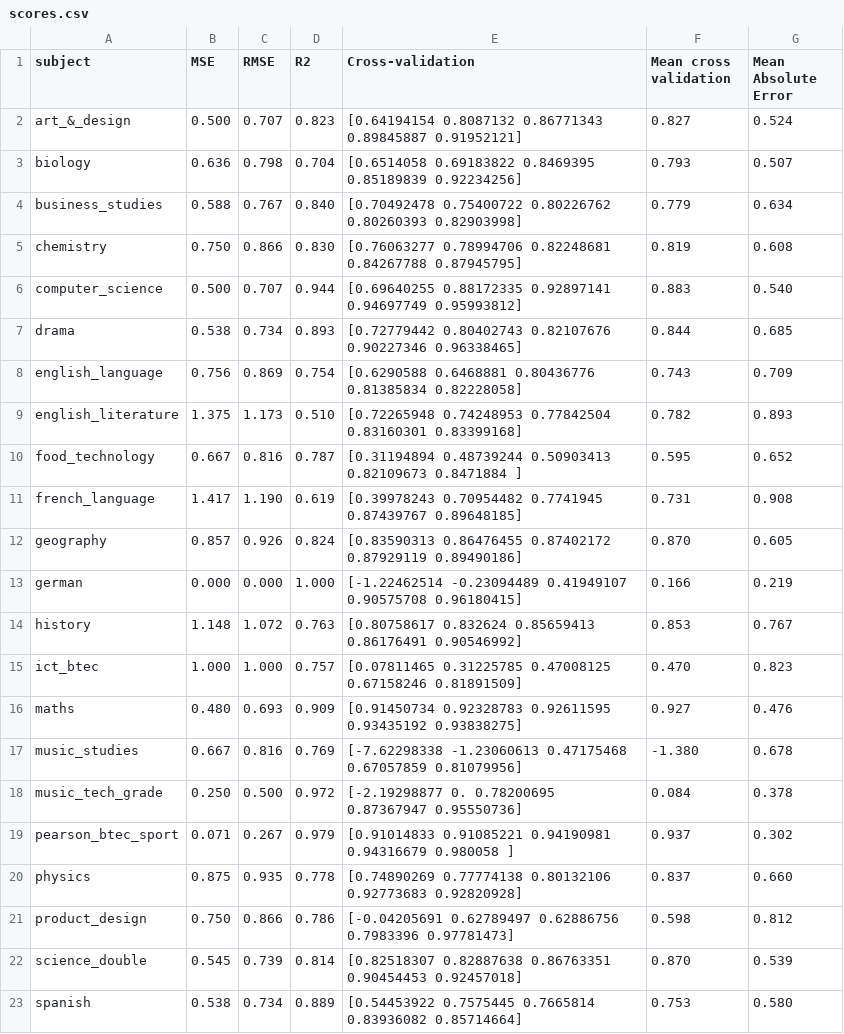
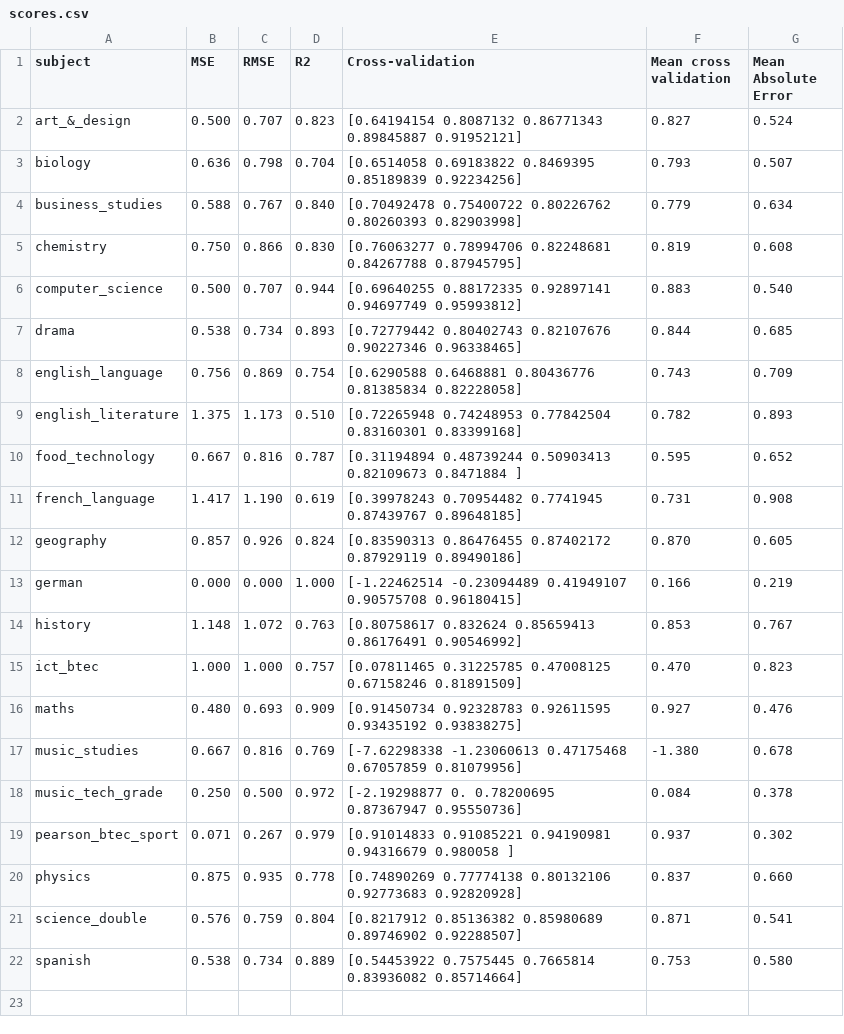
Before and after one commit to robertwiles123/subject_predictions, a CSV file: ridge_scores/scores.csv, drawn as a sheet.

```diff
--- a/ridge_scores/scores.csv
+++ b/ridge_scores/scores.csv
@@ -20,4 +20,3 @@ pearson_btec_sport,0.071,0.267,0.979,[0.91014833 0.91085221 0.94190981 0.9431667
 physics,0.875,0.935,0.778,[0.74890269 0.77774138 0.80132106 0.92773683 0.92820928],0.837,0.660
-product_design,0.750,0.866,0.786,[-0.04205691  0.62789497  0.62886756  0.7983396   0.97781473],0.598,0.812
-science_double,0.545,0.739,0.814,[0.82518307 0.82887638 0.86763351 0.90454453 0.92457018],0.870,0.539
+science_double,0.576,0.759,0.804,[0.8217912  0.85136382 0.85980689 0.89746902 0.92288507],0.871,0.541
 spanish,0.538,0.734,0.889,[0.54453922 0.7575445  0.7665814  0.83936082 0.85714664],0.753,0.580
```
Also changed, not shown: linear_regression_scores/scores.csv, model_csvs/science_double.csv, 37 other files.
